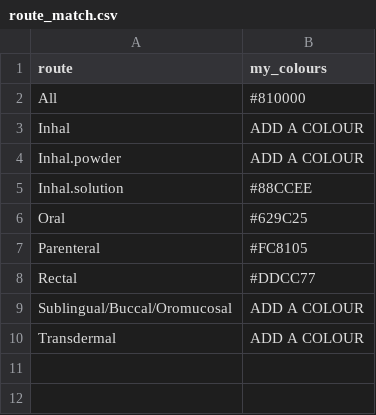
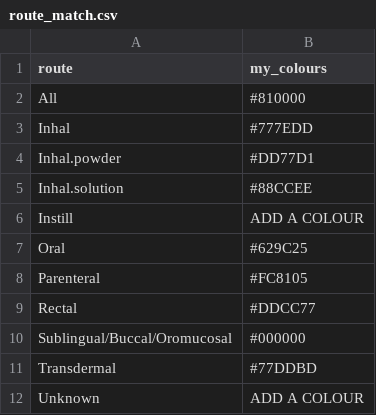
Before and after one commit to CNPI-ADILA/ADILA_Data_Visualisations, a CSV file: Shiny/MIDAS_AMU/colours/new/route_match.csv, drawn as a sheet.

```diff
--- a/Shiny/MIDAS_AMU/colours/new/route_match.csv
+++ b/Shiny/MIDAS_AMU/colours/new/route_match.csv
@@ -2,5 +2,6 @@
 "All","#810000"
-"Inhal",ADD A COLOUR
-"Inhal.powder",ADD A COLOUR
+"Inhal","#777EDD"
+"Inhal.powder","#DD77D1"
 "Inhal.solution","#88CCEE"
+"Instill",ADD A COLOUR
 "Oral","#629C25"
@@ -8,3 +9,4 @@
 "Rectal","#DDCC77"
-"Sublingual/Buccal/Oromucosal",ADD A COLOUR
-"Transdermal",ADD A COLOUR
+"Sublingual/Buccal/Oromucosal","#000000"
+"Transdermal","#77DDBD"
+"Unknown",ADD A COLOUR
```
Also changed, not shown: Shiny/MIDAS_AMU/colours/colour_scheme_antimicrobial.csv, Shiny/MIDAS_AMU/colours/colour_scheme_whoregion.csv, 16 other files.
